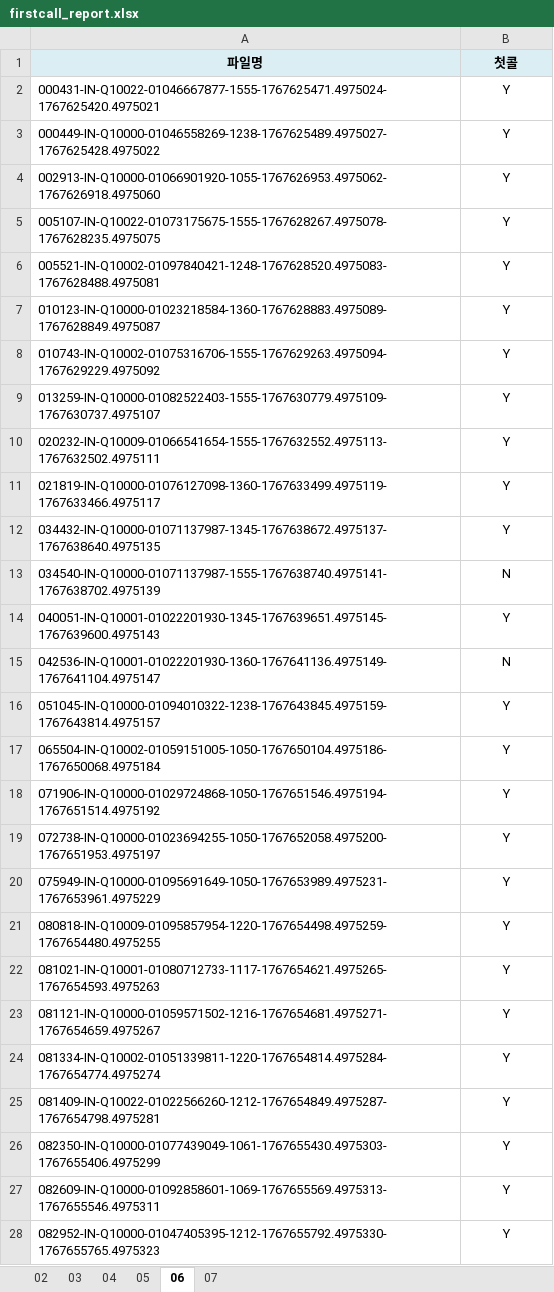
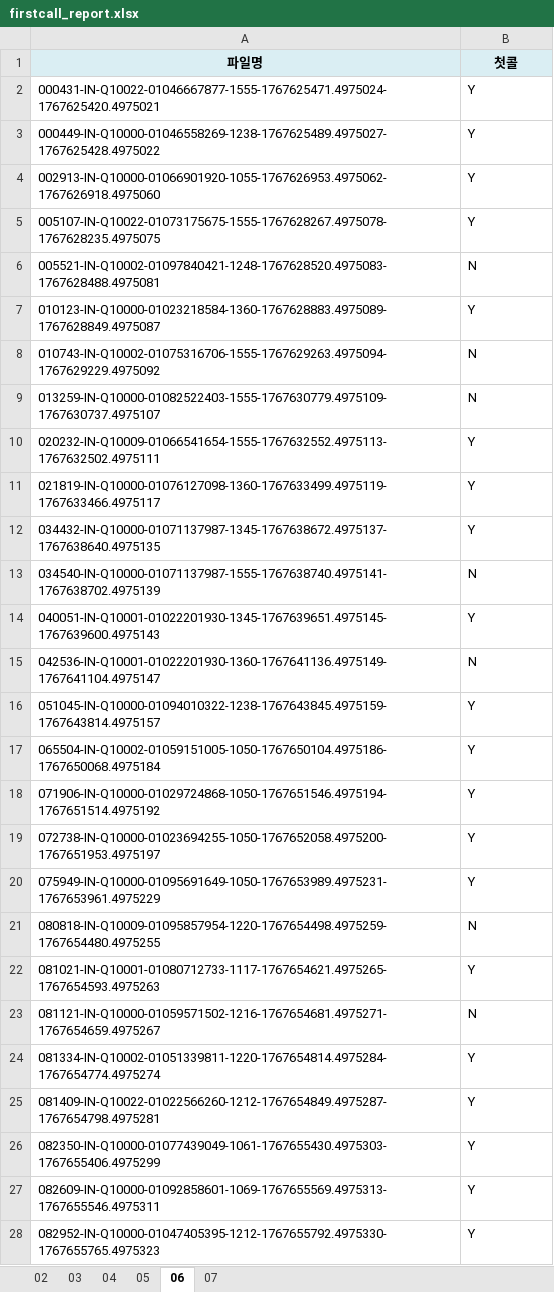
Before and after one commit to MaduJoe/call-tegorizer, an Excel workbook: utils/firstcall_report.xlsx, sheet 06, drawn as a sheet; only a part is shown; values as stored, in another font and other column widths than the file's, no borders; the diff covers the shown part only; the diff names each change by its address in the sheet, - before the commit and + after, or states it on an @@ line.

```diff
--- a/utils/firstcall_report.xlsx (sheet 06)
+++ b/utils/firstcall_report.xlsx (sheet 06)
-B2:B28 alignment: center
+B2:B28 alignment: left
-B6 (첫콜): Y
+B6 (첫콜): N
-B8:B9 (첫콜): Y
+B8:B9 (첫콜): N
-B21 (첫콜): Y
+B21 (첫콜): N
-B23 (첫콜): Y
+B23 (첫콜): N
```
Also changed, not shown: 884 edited cells and cell formats elsewhere in this sheet, sheet 05, sheet 07, sheet 03, sheet 02, sheet 04, 9 other files.
